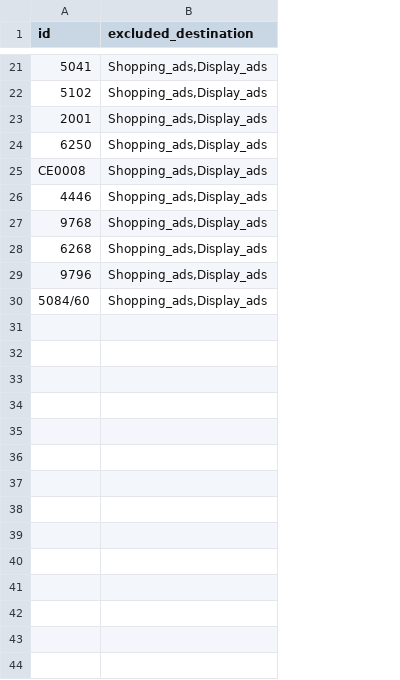
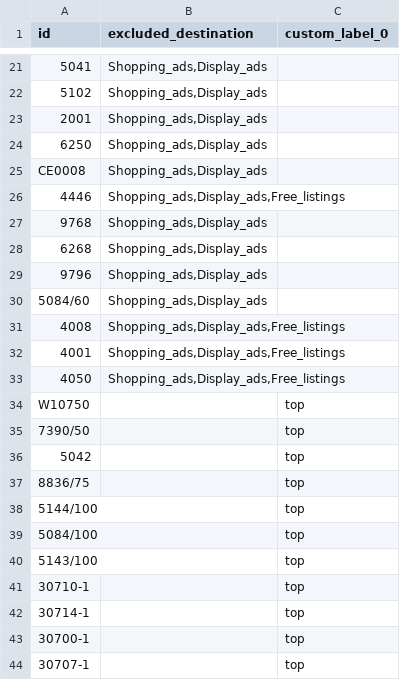
Before and after one commit to Stzboril/kosmetikaeva-sklad, a TSV file: data/google_doplnek.tsv, drawn as a sheet; only a part is shown, gaps mark what is left out; the diff covers the shown part only; the diff names each change by its address in the sheet, - before the commit and + after, or states it on an @@ line.

```diff
--- a/data/google_doplnek.tsv
+++ b/data/google_doplnek.tsv
+column C (custom_label_0), empty
-B26 (excluded_destination): Shopping_ads,Display_ads
+B26 (excluded_destination): Shopping_ads,Display_ads,Free_listings
+row 31: 4008 | Shopping_ads,Display_ads,Free_listings
+row 32: 4001 | Shopping_ads,Display_ads,Free_listings
+row 33: 4050 | Shopping_ads,Display_ads,Free_listings
+row 34: W10750 |  | top
+row 35: 7390/50 |  | top
+row 36: 5042 |  | top
+row 37: 8836/75 |  | top
+row 38: 5144/100 |  | top
+row 39: 5084/100 |  | top
+row 40: 5143/100 |  | top
+row 41: 30710-1 |  | top
+row 42: 30714-1 |  | top
+row 43: 30700-1 |  | top
+row 44: 30707-1 |  | top
```
Also changed, not shown: 23 added rows elsewhere in this file.
